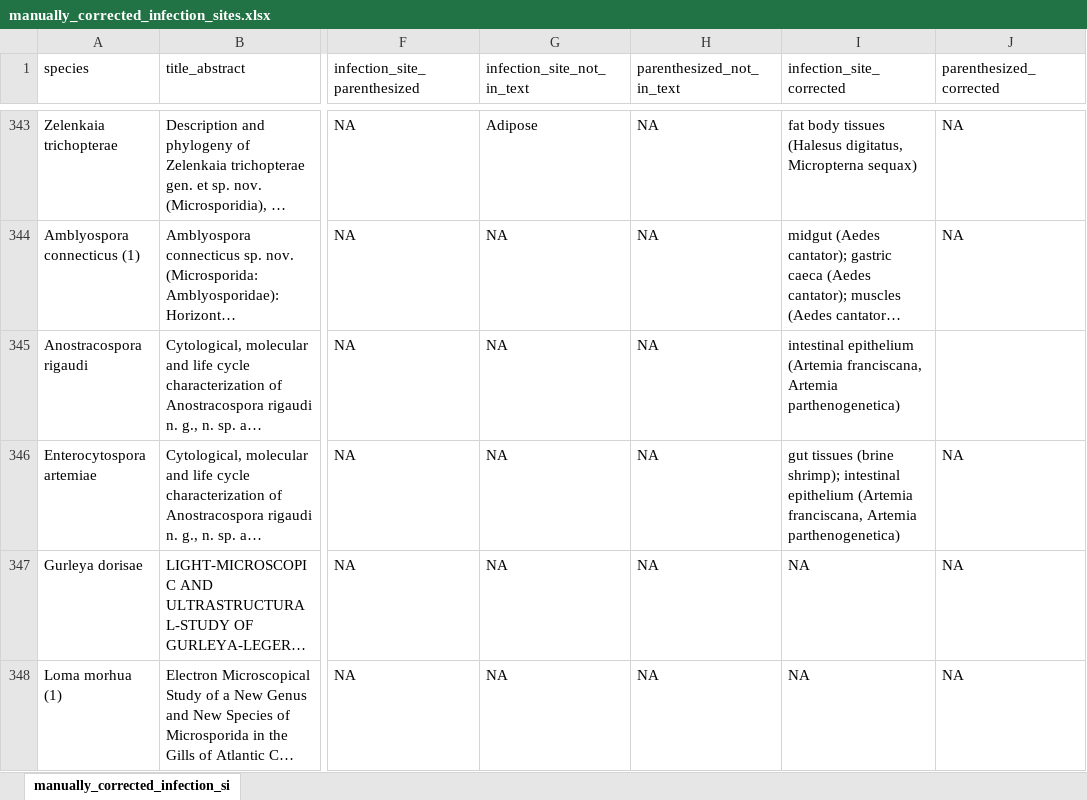
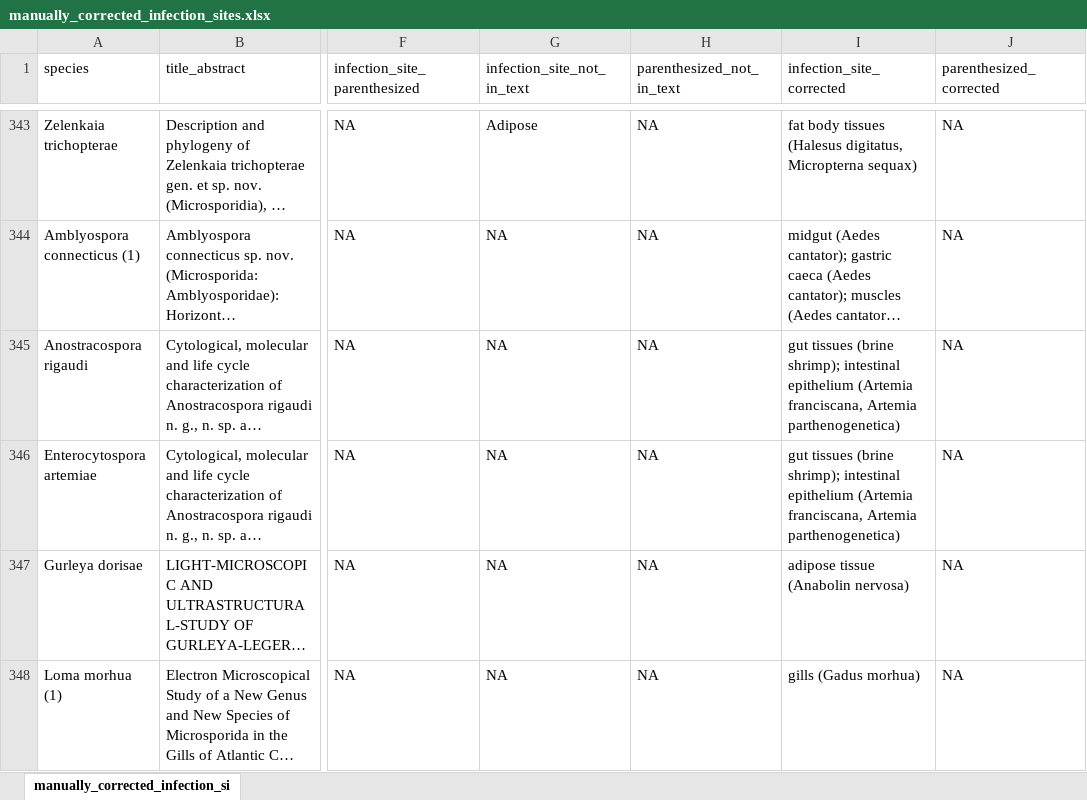
Before and after one commit to Jason-B-Jiang/microsporidia_text_mining, an Excel workbook: src/1_format_data/manually_corrected_infection_sites.xlsx, sheet manually_corrected_infection_si, drawn as a sheet; only a part is shown, gaps mark what is left out; long unchanged cells end in …; values as stored, in another font and other column widths than the file's, no cell formats; the diff covers the shown part only; the diff names each change by its address in the sheet, - before the commit and + after, or states it on an @@ line.

Commit message:
doublecheck manually corrected infection sites

```diff
--- a/src/1_format_data/manually_corrected_infection_sites.xlsx (sheet manually_corrected_infection_si)
+++ b/src/1_format_data/manually_corrected_infection_sites.xlsx (sheet manually_corrected_infection_si)
-I345 (infection_site_corrected): intestinal epithelium…
+I345 (infection_site_corrected): gut tissues (brine shrimp); intestinal epithelium…
-J345 (parenthesized_corrected): (empty)
+J345 (parenthesized_corrected): NA
-I347 (infection_site_corrected): NA
+I347 (infection_site_corrected): adipose tissue (Anabolin nervosa)
-I348 (infection_site_corrected): NA
+I348 (infection_site_corrected): gills (Gadus morhua)
```
Also changed, not shown: 12 edited cells elsewhere in this sheet, cell formats, 9 other files.
